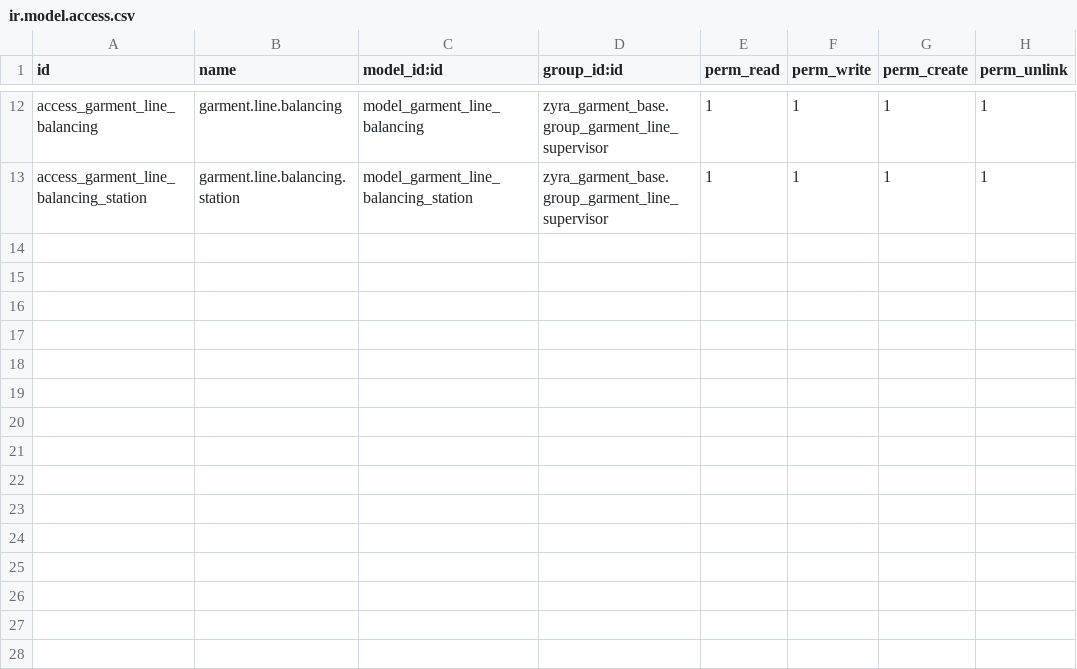
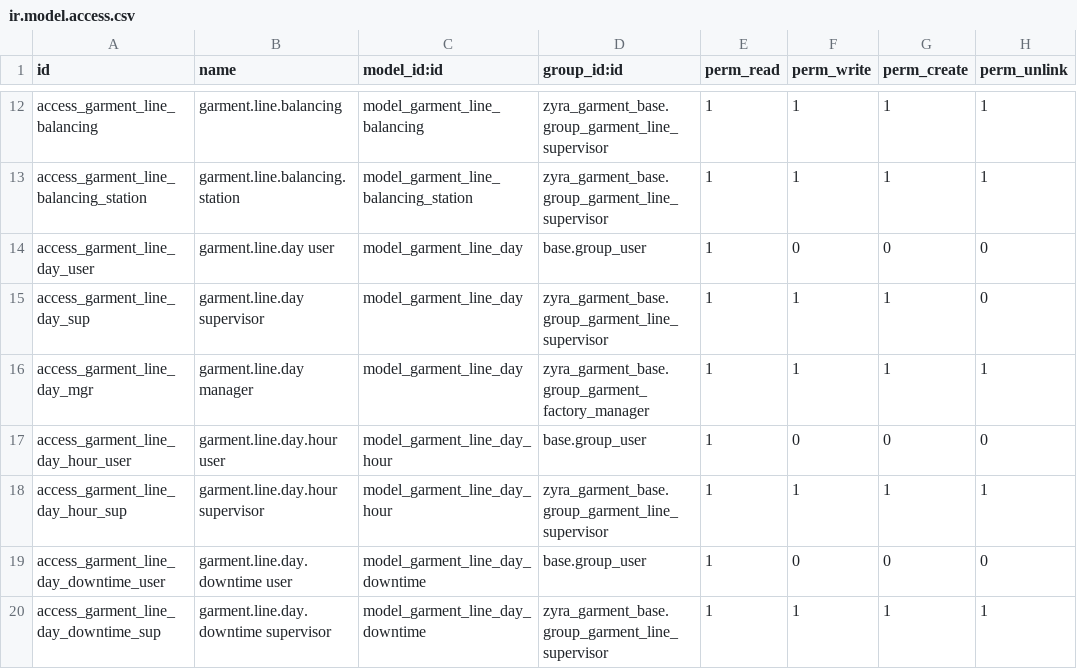
Before and after one commit to rahulwayanad/zyra_garments, a CSV file: addons/zyra_garment_sewing/security/ir.model.access.csv, drawn as a sheet; only a part is shown, gaps mark what is left out.

```diff
--- a/addons/zyra_garment_sewing/security/ir.model.access.csv
+++ b/addons/zyra_garment_sewing/security/ir.model.access.csv
@@ -13 +13,8 @@ access_garment_line_balancing,garment.line.balancing,model_garment_line_balancin
 access_garment_line_balancing_station,garment.line.balancing.station,model_garment_line_balancing_station,zyra_garment_base.group_garment_line_supervisor,1,1,1,1
+access_garment_line_day_user,garment.line.day user,model_garment_line_day,base.group_user,1,0,0,0
+access_garment_line_day_sup,garment.line.day supervisor,model_garment_line_day,zyra_garment_base.group_garment_line_supervisor,1,1,1,0
+access_garment_line_day_mgr,garment.line.day manager,model_garment_line_day,zyra_garment_base.group_garment_factory_manager,1,1,1,1
+access_garment_line_day_hour_user,garment.line.day.hour user,model_garment_line_day_hour,base.group_user,1,0,0,0
+access_garment_line_day_hour_sup,garment.line.day.hour supervisor,model_garment_line_day_hour,zyra_garment_base.group_garment_line_supervisor,1,1,1,1
+access_garment_line_day_downtime_user,garment.line.day.downtime user,model_garment_line_day_downtime,base.group_user,1,0,0,0
+access_garment_line_day_downtime_sup,garment.line.day.downtime supervisor,model_garment_line_day_downtime,zyra_garment_base.group_garment_line_supervisor,1,1,1,1
```
Also changed, not shown: 9 other files.
